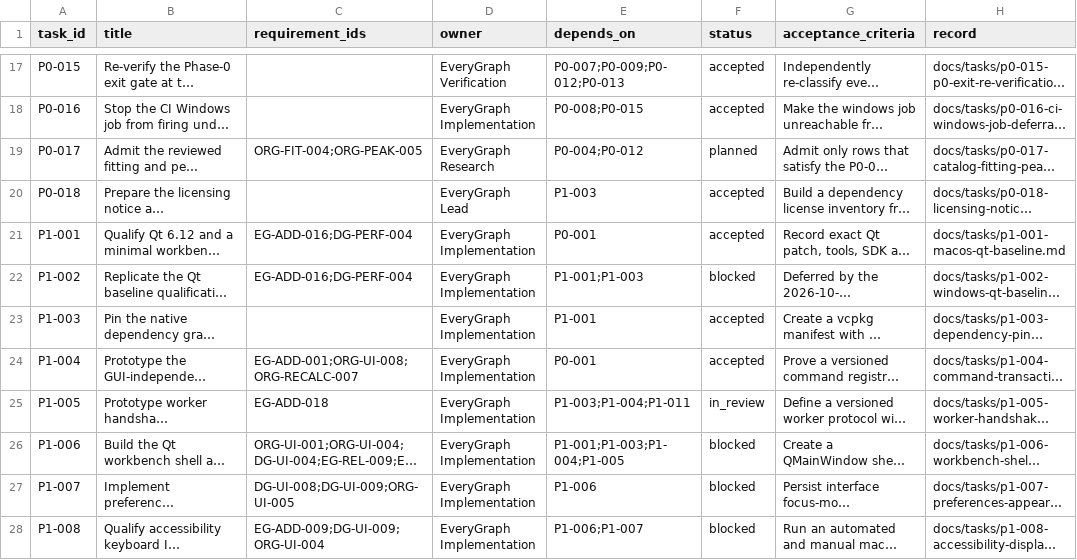
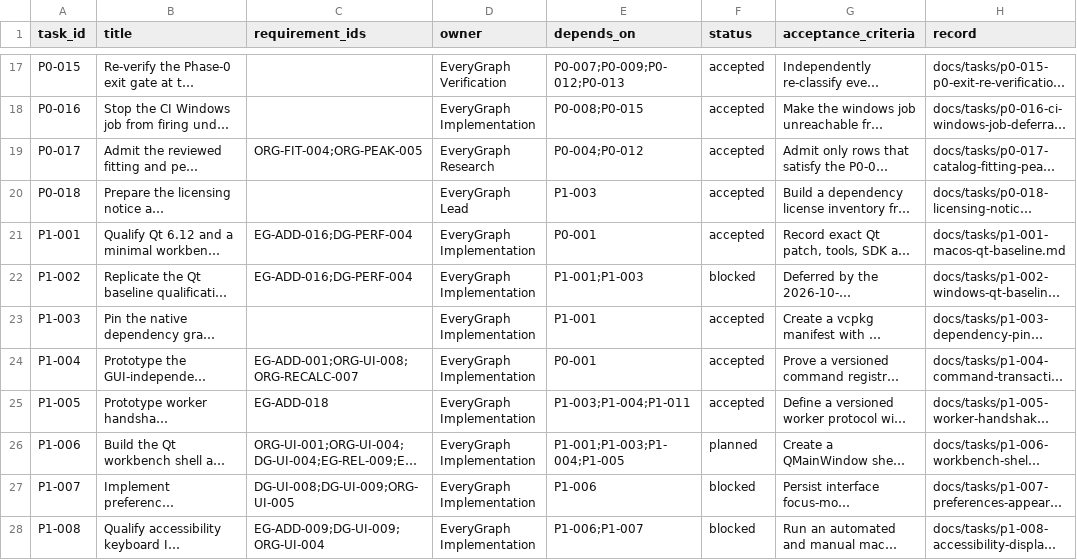
Before and after one commit to Quanxin-Lee/EveryGraph, a CSV file: docs/planning/task-board.csv, drawn as a sheet; only a part is shown, gaps mark what is left out; long unchanged cells end in …; the diff names each change by its address in the sheet, - before the commit and + after, or states it on an @@ line.

Commit message:
docs(p0-000): sync the P0-017 and P1-005 acceptances and open P1-006

```diff
--- a/docs/planning/task-board.csv
+++ b/docs/planning/task-board.csv
-F19 (status): planned
+F19 (status): accepted
-F25 (status): in_review
+F25 (status): accepted
-F26 (status): blocked
+F26 (status): planned
```
Also changed, not shown: 1 other file.
